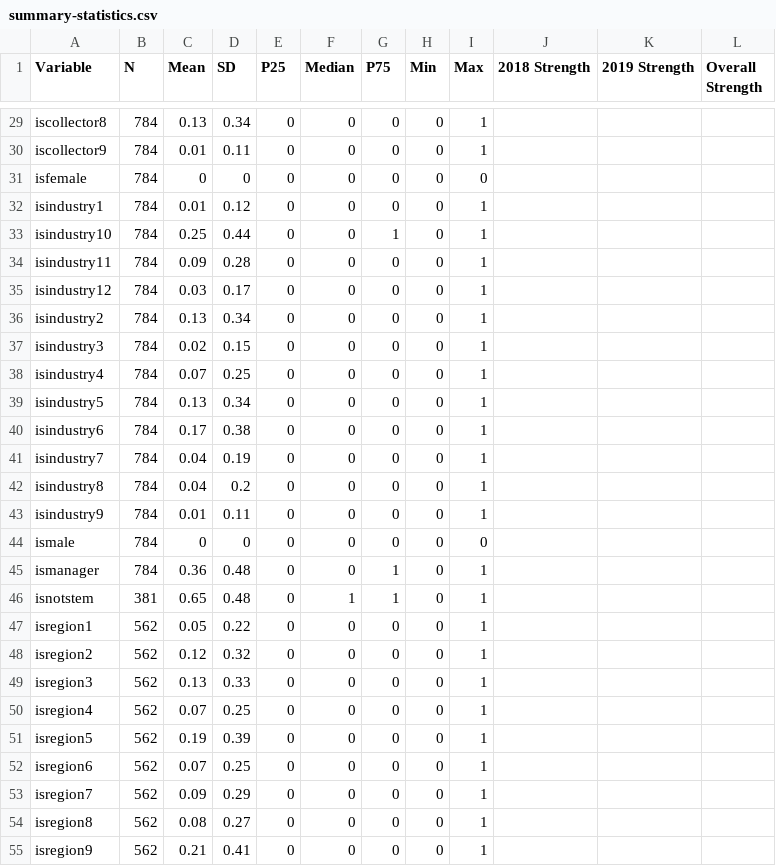
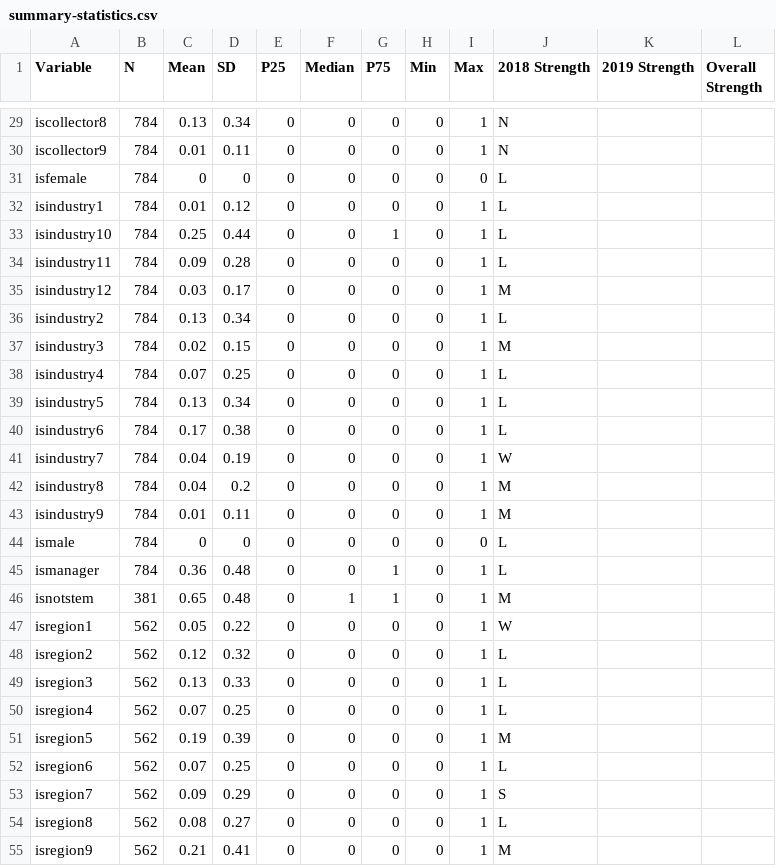
Before and after one commit to Vandivier/research-dissertation-case-for-alt-ed, a CSV file: papers/alt-ed-survey/190201-feb-survey-monkey/data/stata/summary-statistics.csv, drawn as a sheet; only a part is shown, gaps mark what is left out; the diff covers the shown part only; the diff names each change by its address in the sheet, - before the commit and + after, or states it on an @@ line.

Commit message:
2018 Strength

```diff
--- a/papers/alt-ed-survey/190201-feb-survey-monkey/data/stata/summary-statistics.csv
+++ b/papers/alt-ed-survey/190201-feb-survey-monkey/data/stata/summary-statistics.csv
-J29:J30 (2018 Strength): (empty)
+J29:J30 (2018 Strength): N
-J31:J34 (2018 Strength): (empty)
+J31:J34 (2018 Strength): L
-J35 (2018 Strength): (empty)
+J35 (2018 Strength): M
-J36 (2018 Strength): (empty)
+J36 (2018 Strength): L
-J37 (2018 Strength): (empty)
+J37 (2018 Strength): M
-J38:J40 (2018 Strength): (empty)
+J38:J40 (2018 Strength): L
-J41 (2018 Strength): (empty)
+J41 (2018 Strength): W
-J42:J43 (2018 Strength): (empty)
+J42:J43 (2018 Strength): M
-J44:J45 (2018 Strength): (empty)
+J44:J45 (2018 Strength): L
-J46 (2018 Strength): (empty)
+J46 (2018 Strength): M
-J47 (2018 Strength): (empty)
+J47 (2018 Strength): W
-J48:J50 (2018 Strength): (empty)
+J48:J50 (2018 Strength): L
-J51 (2018 Strength): (empty)
+J51 (2018 Strength): M
-J52 (2018 Strength): (empty)
+J52 (2018 Strength): L
-J53 (2018 Strength): (empty)
+J53 (2018 Strength): S
-J54 (2018 Strength): (empty)
+J54 (2018 Strength): L
-J55 (2018 Strength): (empty)
+J55 (2018 Strength): M
```
Also changed, not shown: 63 edited cells elsewhere in this file, 1 other file.
